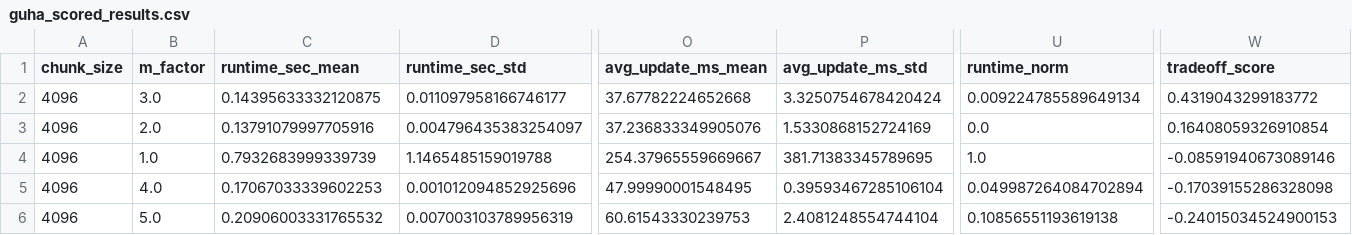
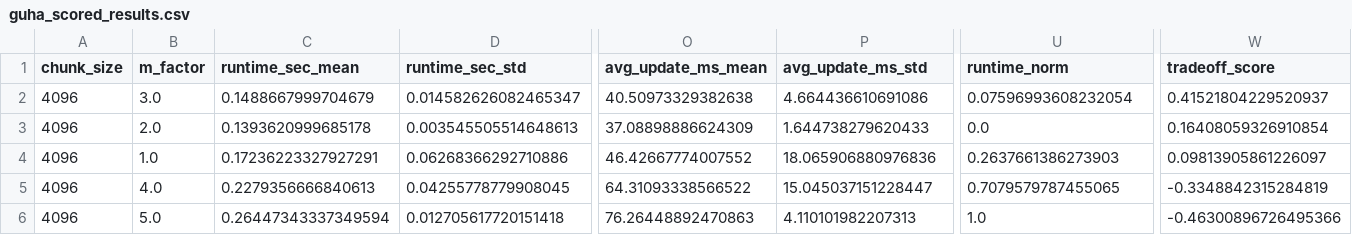
Before and after one commit to Revital09/Data_straeming_Algorithms_Final_Project, a CSV file: output/guha_blobs/guha_scored_results.csv, drawn as a sheet; only a part is shown, gaps mark what is left out; the diff covers the shown part only; the diff names each change by its address in the sheet, - before the commit and + after, or states it on an @@ line.

```diff
--- a/output/guha_blobs/guha_scored_results.csv
+++ b/output/guha_blobs/guha_scored_results.csv
-C2 (runtime_sec_mean): 0.14395633332120875
+C2 (runtime_sec_mean): 0.1488667999704679
-D2 (runtime_sec_std): 0.011097958166746177
+D2 (runtime_sec_std): 0.014582626082465347
-O2 (avg_update_ms_mean): 37.67782224652668
+O2 (avg_update_ms_mean): 40.50973329382638
-P2 (avg_update_ms_std): 3.3250754678420424
+P2 (avg_update_ms_std): 4.664436610691086
-U2 (runtime_norm): 0.009224785589649134
+U2 (runtime_norm): 0.07596993608232054
-W2 (tradeoff_score): 0.4319043299183772
+W2 (tradeoff_score): 0.41521804229520937
-C3 (runtime_sec_mean): 0.13791079997705916
+C3 (runtime_sec_mean): 0.1393620999685178
-D3 (runtime_sec_std): 0.004796435383254097
+D3 (runtime_sec_std): 0.003545505514648613
-O3 (avg_update_ms_mean): 37.236833349905076
+O3 (avg_update_ms_mean): 37.08898886624309
-P3 (avg_update_ms_std): 1.5330868152724169
+P3 (avg_update_ms_std): 1.644738279620433
-C4 (runtime_sec_mean): 0.7932683999339739
+C4 (runtime_sec_mean): 0.17236223327927291
-D4 (runtime_sec_std): 1.1465485159019788
+D4 (runtime_sec_std): 0.06268366292710886
-O4 (avg_update_ms_mean): 254.37965559669667
+O4 (avg_update_ms_mean): 46.42667774007552
-P4 (avg_update_ms_std): 381.71383345789695
+P4 (avg_update_ms_std): 18.065906880976836
-U4 (runtime_norm): 1.0
+U4 (runtime_norm): 0.2637661386273903
-W4 (tradeoff_score): -0.08591940673089146
+W4 (tradeoff_score): 0.09813905861226097
-C5 (runtime_sec_mean): 0.17067033339602253
+C5 (runtime_sec_mean): 0.2279356666840613
-D5 (runtime_sec_std): 0.001012094852925696
+D5 (runtime_sec_std): 0.04255778779908045
-O5 (avg_update_ms_mean): 47.99990001548495
+O5 (avg_update_ms_mean): 64.31093338566522
-P5 (avg_update_ms_std): 0.39593467285106104
+P5 (avg_update_ms_std): 15.045037151228447
-U5 (runtime_norm): 0.049987264084702894
+U5 (runtime_norm): 0.7079579787455065
-W5 (tradeoff_score): -0.17039155286328098
+W5 (tradeoff_score): -0.3348842315284819
-C6 (runtime_sec_mean): 0.20906003331765532
+C6 (runtime_sec_mean): 0.26447343337349594
-D6 (runtime_sec_std): 0.007003103789956319
+D6 (runtime_sec_std): 0.012705617720151418
-O6 (avg_update_ms_mean): 60.61543330239753
+O6 (avg_update_ms_mean): 76.26448892470863
-P6 (avg_update_ms_std): 2.4081248554744104
+P6 (avg_update_ms_std): 4.110101982207313
-U6 (runtime_norm): 0.10856551193619138
+U6 (runtime_norm): 1.0
-W6 (tradeoff_score): -0.24015034524900153
+W6 (tradeoff_score): -0.46300896726495366
```
Also changed, not shown: 4 edited cells elsewhere in this file, output/charikar_blobs/charikar_aggregated_results.csv, output/charikar_blobs/charikar_best_overall.csv, 35 other files.
